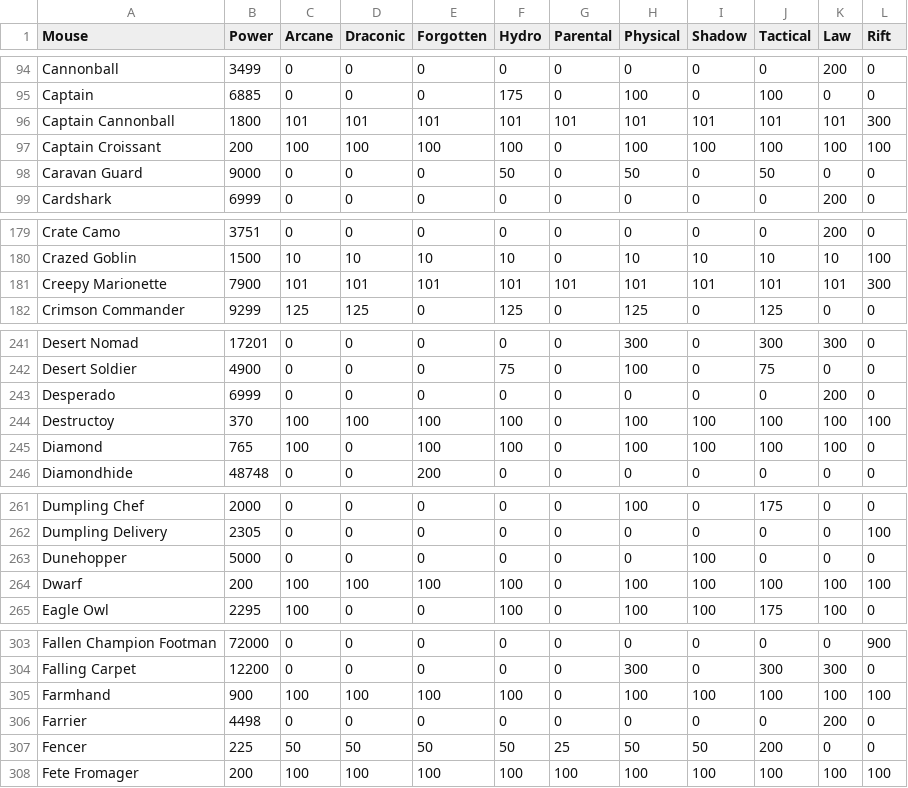
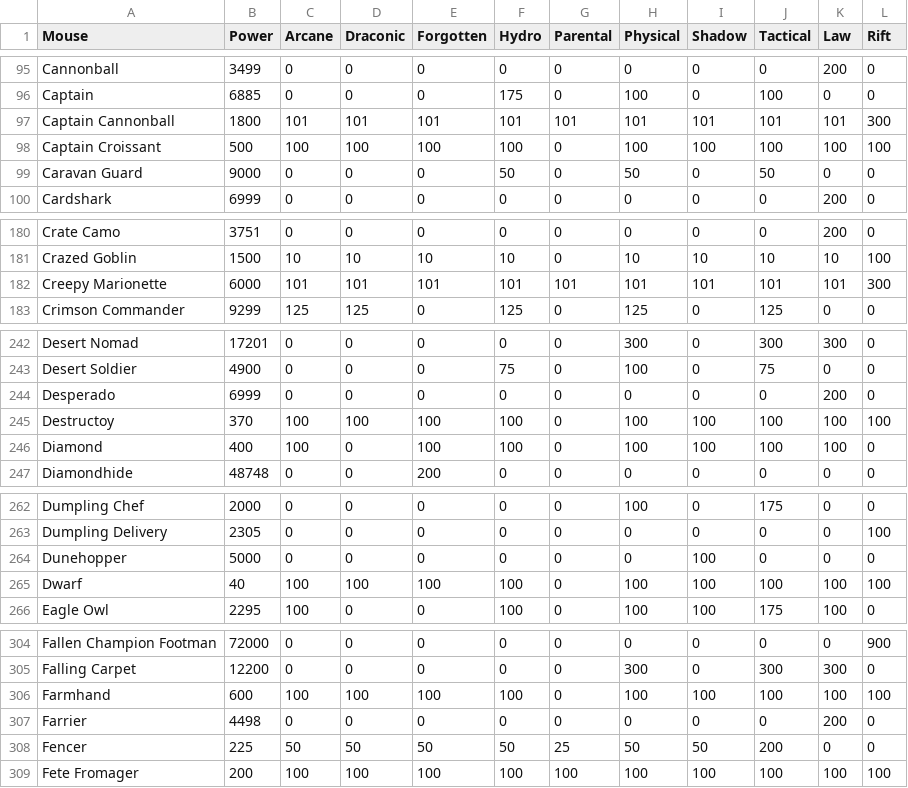
Before and after one commit to tsitu/MH-Tools, a CSV file: data/mouse-power-effs.csv, drawn as a sheet; only a part is shown, gaps mark what is left out; the diff covers the shown part only.

Commit message:
Update mouse-power-effs.csv
Sky Palace updates (hunter reports, 2021-08-27), TOG/Windmill mice updates (MH Patch, 2021-10-05), Crystal Behemoth (hunter report, 2021-10-07), Halloween updates (event, 2021-10-13)

```diff
--- a/data/mouse-power-effs.csv
+++ b/data/mouse-power-effs.csv
@@ -96,3 +97,3 @@ Captain,6885,0,0,0,175,0,100,0,100,0,0
 Captain Cannonball,1800,101,101,101,101,101,101,101,101,101,300
-Captain Croissant,200,100,100,100,100,0,100,100,100,100,100
+Captain Croissant,500,100,100,100,100,0,100,100,100,100,100
 Caravan Guard,9000,0,0,0,50,0,50,0,50,0,0
@@ -180,3 +181,3 @@ Crate Camo,3751,0,0,0,0,0,0,0,0,200,0
 Crazed Goblin,1500,10,10,10,10,0,10,10,10,10,100
-Creepy Marionette,7900,101,101,101,101,101,101,101,101,101,300
+Creepy Marionette,6000,101,101,101,101,101,101,101,101,101,300
 Crimson Commander,9299,125,125,0,125,0,125,0,125,0,0
@@ -244,3 +245,3 @@ Desperado,6999,0,0,0,0,0,0,0,0,200,0
 Destructoy,370,100,100,100,100,0,100,100,100,100,100
-Diamond,765,100,0,100,100,0,100,100,100,100,0
+Diamond,400,100,0,100,100,0,100,100,100,100,0
 Diamondhide,48748,0,0,200,0,0,0,0,0,0,0
@@ -263,3 +264,3 @@ Dumpling Delivery,2305,0,0,0,0,0,0,0,0,0,100
 Dunehopper,5000,0,0,0,0,0,0,100,0,0,0
-Dwarf,200,100,100,100,100,0,100,100,100,100,100
+Dwarf,40,100,100,100,100,0,100,100,100,100,100
 Eagle Owl,2295,100,0,0,100,0,100,100,175,100,0
@@ -304,3 +305,3 @@ Fallen Champion Footman,72000,0,0,0,0,0,0,0,0,0,900
 Falling Carpet,12200,0,0,0,0,0,300,0,300,300,0
-Farmhand,900,100,100,100,100,0,100,100,100,100,100
+Farmhand,600,100,100,100,100,0,100,100,100,100,100
 Farrier,4498,0,0,0,0,0,0,0,0,200,0
```
Also changed, not shown: 1 added row and 51 edited cells elsewhere in this file.
